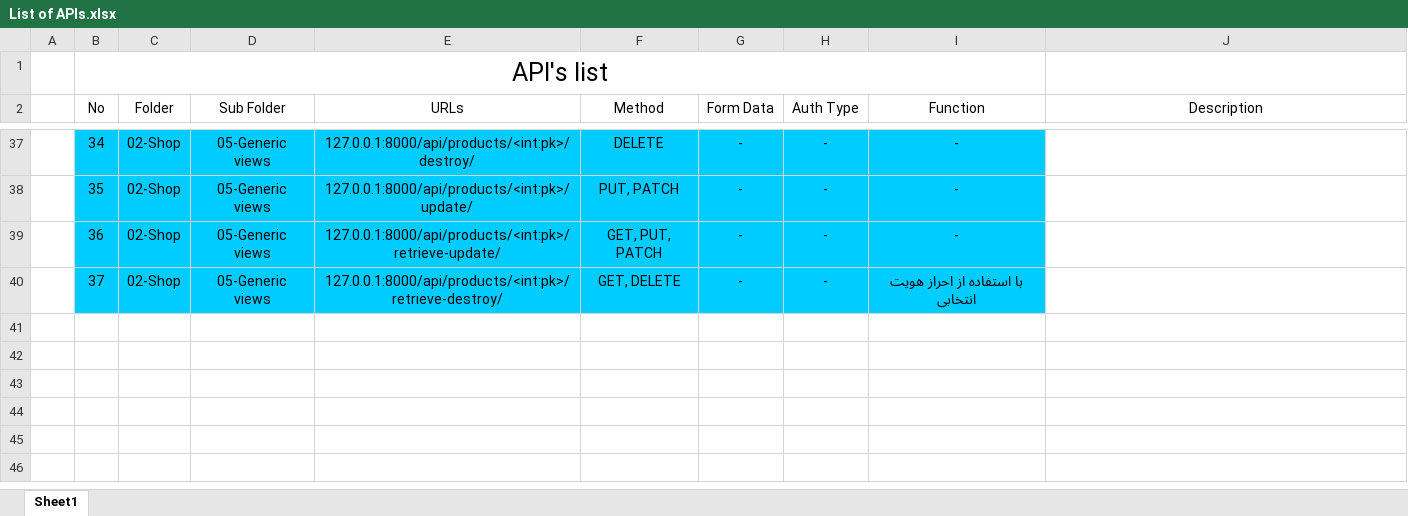
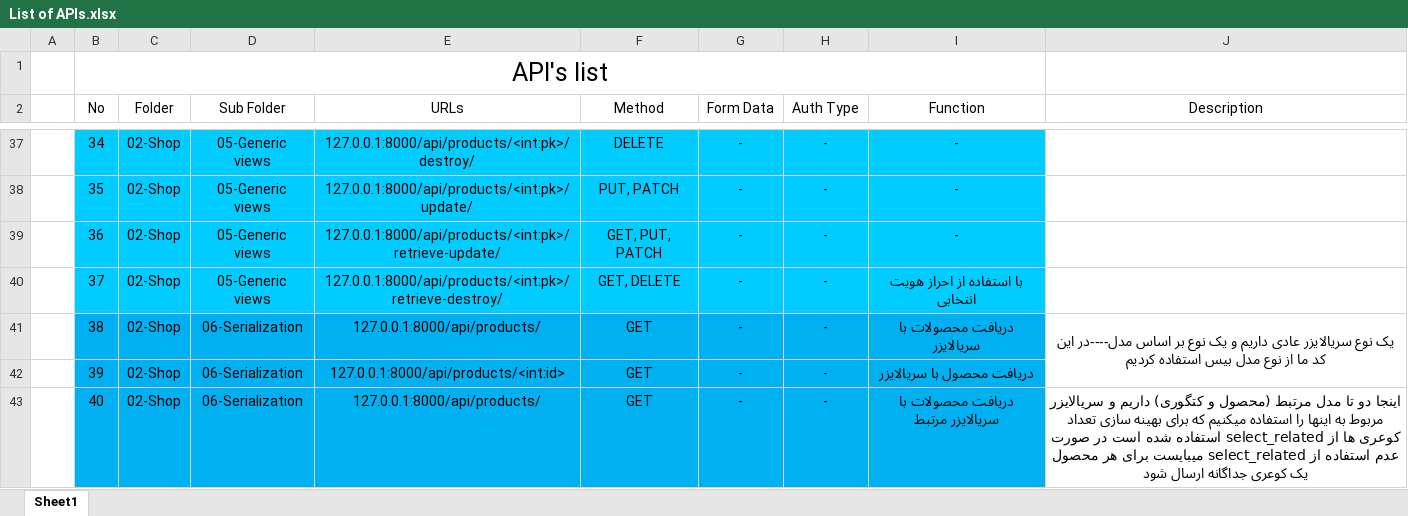
Before and after one commit to mhdemd/Tools-DjangoRestAPIs, an Excel workbook: List of APIs.xlsx, sheet Sheet1, drawn as a sheet; only a part is shown, gaps mark what is left out; values as stored, in another font and other column widths than the file's, no borders; table styles not drawn; the diff covers the shown part only; the diff names each change by its address in the sheet, - before the commit and + after, or states it on an @@ line.

```diff
--- a/List of APIs.xlsx (sheet Sheet1)
+++ b/List of APIs.xlsx (sheet Sheet1)
+row 41:  | 38 | 02-Shop | 06-Serialization | 127.0.0.1:8000/api/products/ | GET | - | - | دریافت محصولات با سریالایزر | یک نوع سریالایزر عادی داریم و یک نوع بر اساس مدل----در این کد ما از نوع مدل بیس استفاده کردیم
+row 42:  | 39 | 02-Shop | 06-Serialization | 127.0.0.1:8000/api/products/<int:id> | GET | - | - | دریافت محصول با سریالایزر
+row 43:  | 40 | 02-Shop | 06-Serialization | 127.0.0.1:8000/api/products/ | GET | - | - | دریافت محصولات با سریالایزر مرتبط | اینجا دو تا مدل مرتبط (محصول و کتگوری) داریم و سریالایزر مربوط به اینها را استفاده میکنیم که برای بهینه سازی تعداد کوعری ها از select_related استفاده شده است در صورت عدم استفاده از select_related میبایست برای هر محصول یک کوعری جداگانه ارسال شود
```
Also changed, not shown: 3 added rows elsewhere in this sheet, 34 other files.
